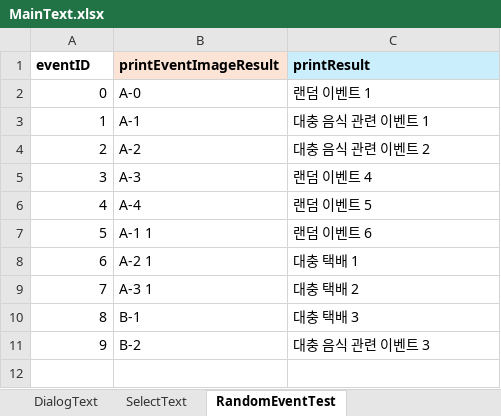
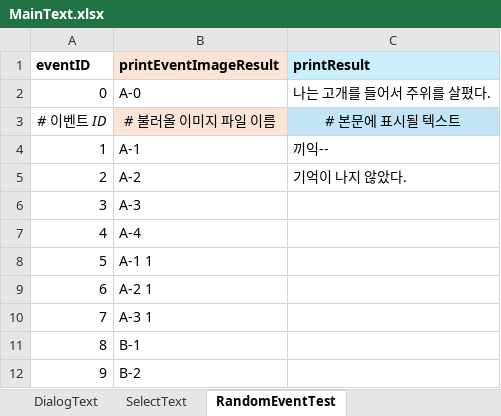
Before and after one commit to SharpSteamedBread/Project_Irrational, an Excel workbook: ProjectIrrational/Assets/ExcelBase/MainText.xlsx, sheet RandomEventTest, drawn as a sheet; values as stored, in another font and other column widths than the file's, no borders; addresses are those after the commit; the diff names each change by its address in the sheet, - before the commit and + after, or states it on an @@ line.

```diff
--- a/ProjectIrrational/Assets/ExcelBase/MainText.xlsx (sheet RandomEventTest)
+++ b/ProjectIrrational/Assets/ExcelBase/MainText.xlsx (sheet RandomEventTest)
-C2 (printResult): 랜덤 이벤트 1
+C2 (printResult): 나는 고개를 들어서 주위를 살폈다.
+row 3: # 이벤트 ID | # 불러올 이미지 파일 이름 | # 본문에 표시될 텍스트
-C4 (printResult): 대충 음식 관련 이벤트 1
+C4 (printResult): 끼익--
-C5 (printResult): 대충 음식 관련 이벤트 2
+C5 (printResult): 기억이 나지 않았다.
-C6 (printResult): 랜덤 이벤트 4
+C6 (printResult): (empty)
-C7 (printResult): 랜덤 이벤트 5
+C7 (printResult): (empty)
-C8 (printResult): 랜덤 이벤트 6
+C8 (printResult): (empty)
-C9 (printResult): 대충 택배 1
+C9 (printResult): (empty)
-C10 (printResult): 대충 택배 2
+C10 (printResult): (empty)
-C11 (printResult): 대충 택배 3
+C11 (printResult): (empty)
-C12 (printResult): 대충 음식 관련 이벤트 3
+C12 (printResult): (empty)
```
Also changed, not shown: sheet DialogText, sheet SelectText, 5 other files.
